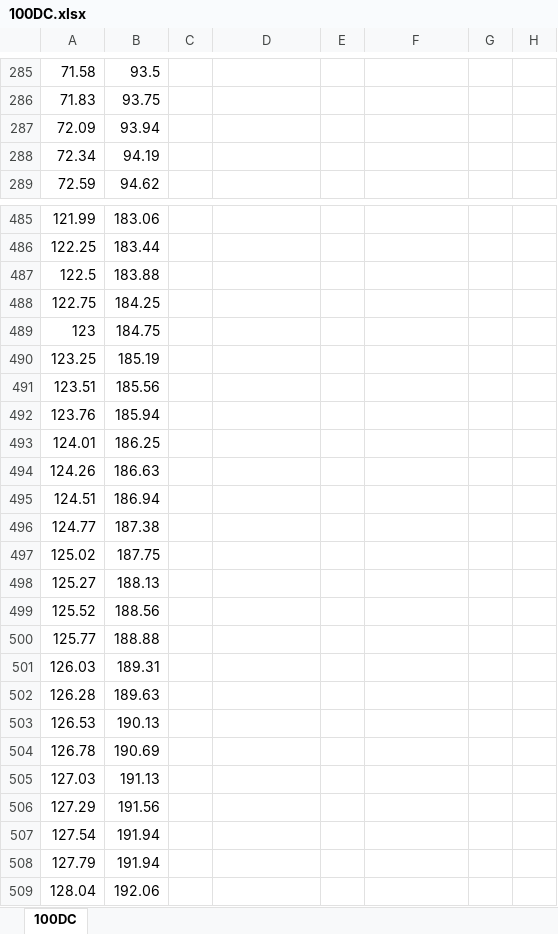
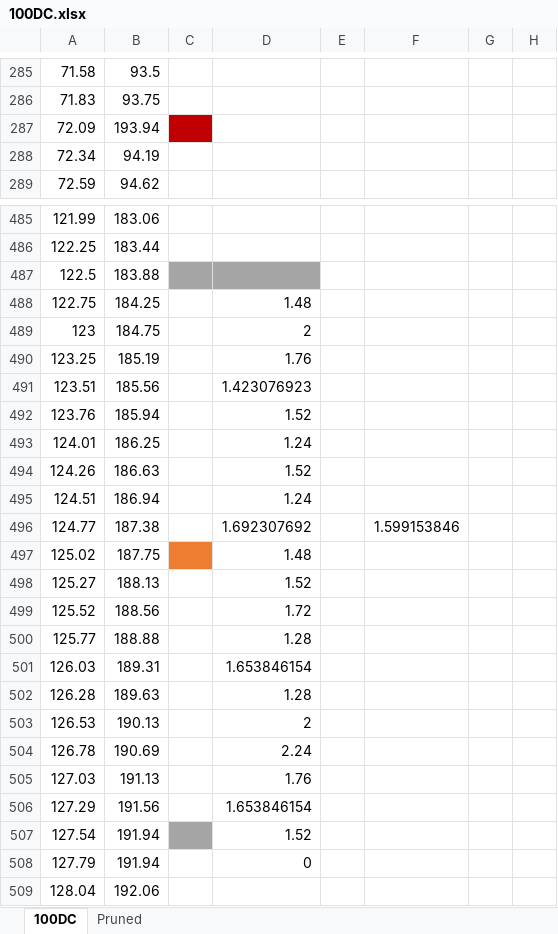
Before and after one commit to seth-sievers/reflow-oven, an Excel workbook: python/testRuns/calibrationRuns/100DC.xlsx, sheet 100DC, drawn as a sheet; only a part is shown, gaps mark what is left out; values as stored, in another font and other column widths than the file's, no borders; charts and pictures not drawn; the diff covers the shown part only; the diff names each change by its address in the sheet, - before the commit and + after, or states it on an @@ line.

```diff
--- a/python/testRuns/calibrationRuns/100DC.xlsx (sheet 100DC)
+++ b/python/testRuns/calibrationRuns/100DC.xlsx (sheet 100DC)
+sheet tab: Pruned
-B287: 93.94
+B287: 193.94
-C287 fill: none
+C287 fill: #C00000
-C487:D487 fill: none
+C487:D487 fill: #A5A5A5
-D488: (empty)
+D488: 1.48
-D489: (empty)
+D489: 2
-D490: (empty)
+D490: 1.76
-D491: (empty)
+D491: 1.423076923
-D492: (empty)
+D492: 1.52
-D493: (empty)
+D493: 1.24
-D494: (empty)
+D494: 1.52
-D495: (empty)
+D495: 1.24
-D496: (empty)
+D496: 1.692307692
-F496: (empty)
+F496: 1.599153846
-C497 fill: none
+C497 fill: #ED7D31
-D497: (empty)
+D497: 1.48
-D498: (empty)
+D498: 1.52
-D499: (empty)
+D499: 1.72
-D500: (empty)
+D500: 1.28
-D501: (empty)
+D501: 1.653846154
-D502: (empty)
+D502: 1.28
-D503: (empty)
+D503: 2
-D504: (empty)
+D504: 2.24
-D505: (empty)
+D505: 1.76
-D506: (empty)
+D506: 1.653846154
-C507 fill: none
+C507 fill: #A5A5A5
-D507: (empty)
+D507: 1.52
-D508: (empty)
+D508: 0
```
Also changed, not shown: 3 edited cells and cell formats elsewhere in this sheet, charts or pictures, 2 other files.
